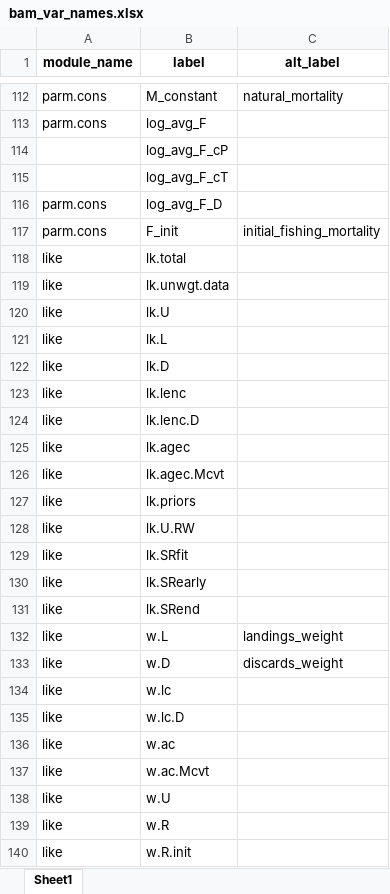
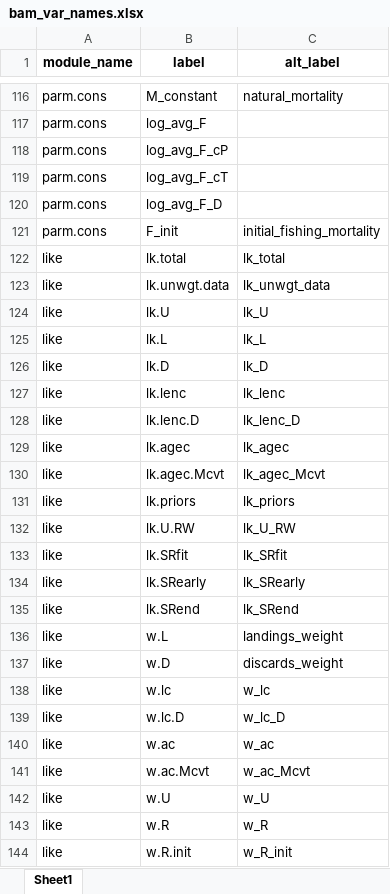
Before and after one commit to nmfs-ost/asar, an Excel workbook: inst/resources/bam_var_names.xlsx, sheet Sheet1, drawn as a sheet; only a part is shown, gaps mark what is left out; values as stored, in another font and other column widths than the file's, no borders; addresses are those after the commit; the diff covers the shown part only; the diff names each change by its address in the sheet, - before the commit and + after, or states it on an @@ line.

Commit message:
fix issues in conout with BAM and adjusting bam var names and improving them

```diff
--- a/inst/resources/bam_var_names.xlsx (sheet Sheet1)
+++ b/inst/resources/bam_var_names.xlsx (sheet Sheet1)
-A118:A119 (module_name): (empty)
+A118:A119 (module_name): parm.cons
-C122 (alt_label): (empty)
+C122 (alt_label): lk_total
-C123 (alt_label): (empty)
+C123 (alt_label): lk_unwgt_data
-C124 (alt_label): (empty)
+C124 (alt_label): lk_U
-C125 (alt_label): (empty)
+C125 (alt_label): lk_L
-C126 (alt_label): (empty)
+C126 (alt_label): lk_D
-C127 (alt_label): (empty)
+C127 (alt_label): lk_lenc
-C128 (alt_label): (empty)
+C128 (alt_label): lk_lenc_D
-C129 (alt_label): (empty)
+C129 (alt_label): lk_agec
-C130 (alt_label): (empty)
+C130 (alt_label): lk_agec_Mcvt
-C131 (alt_label): (empty)
+C131 (alt_label): lk_priors
-C132 (alt_label): (empty)
+C132 (alt_label): lk_U_RW
-C133 (alt_label): (empty)
+C133 (alt_label): lk_SRfit
-C134 (alt_label): (empty)
+C134 (alt_label): lk_SRearly
-C135 (alt_label): (empty)
+C135 (alt_label): lk_SRend
-C138 (alt_label): (empty)
+C138 (alt_label): w_lc
-C139 (alt_label): (empty)
+C139 (alt_label): w_lc_D
-C140 (alt_label): (empty)
+C140 (alt_label): w_ac
-C141 (alt_label): (empty)
+C141 (alt_label): w_ac_Mcvt
-C142 (alt_label): (empty)
+C142 (alt_label): w_U
-C143 (alt_label): (empty)
+C143 (alt_label): w_R
-C144 (alt_label): (empty)
+C144 (alt_label): w_R_init
```
Also changed, not shown: 22 added rows, 14 removed rows and 48 edited cells elsewhere in this sheet, 1 other file.
